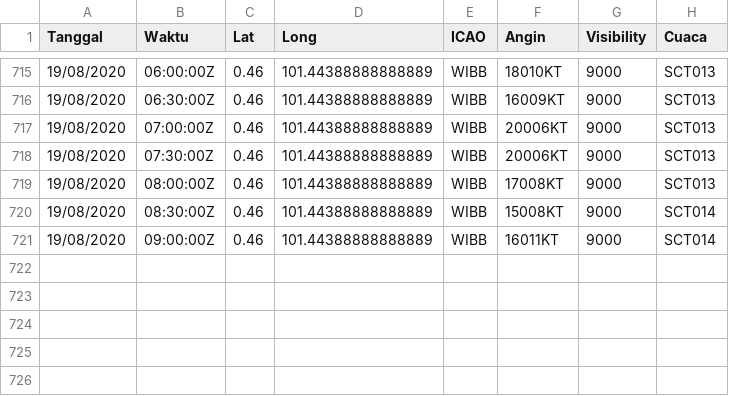
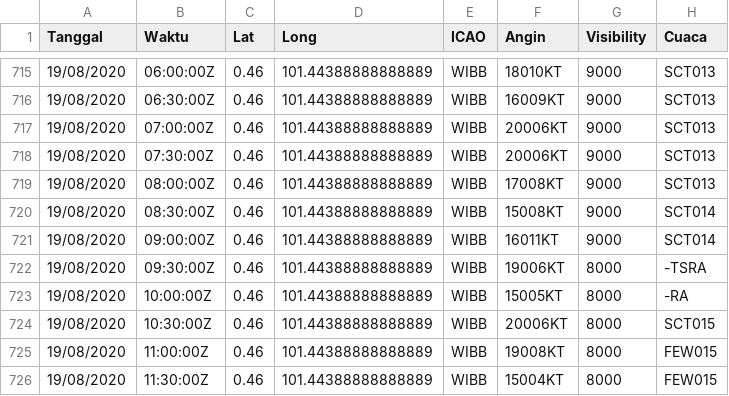
Before and after one commit to miko89/spartan_fdrs, a CSV file: data/visibility_wibb.csv, drawn as a sheet; only a part is shown, gaps mark what is left out.

```diff
--- a/data/visibility_wibb.csv
+++ b/data/visibility_wibb.csv
@@ -721 +721,6 @@ Tanggal,Waktu,Lat,Long,ICAO,Angin,Visibility,Cuaca
 19/08/2020,09:00:00Z	,0.46,101.44388888888889,WIBB,16011KT,9000,SCT014
+19/08/2020,09:30:00Z	,0.46,101.44388888888889,WIBB,19006KT,8000,-TSRA
+19/08/2020,10:00:00Z	,0.46,101.44388888888889,WIBB,15005KT,8000,-RA
+19/08/2020,10:30:00Z	,0.46,101.44388888888889,WIBB,20006KT,8000,SCT015
+19/08/2020,11:00:00Z	,0.46,101.44388888888889,WIBB,19008KT,8000,FEW015
+19/08/2020,11:30:00Z	,0.46,101.44388888888889,WIBB,15004KT,8000,FEW015
```
Also changed, not shown: data/visibility.csv, data/visibility_wagg.csv, 14 other files.
